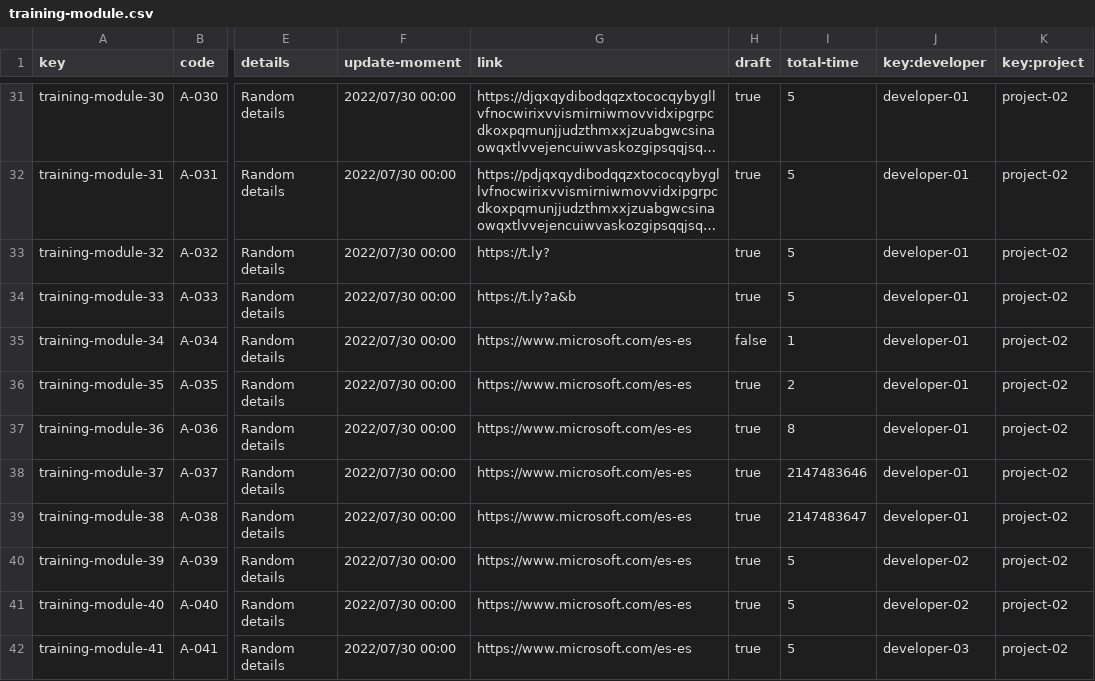
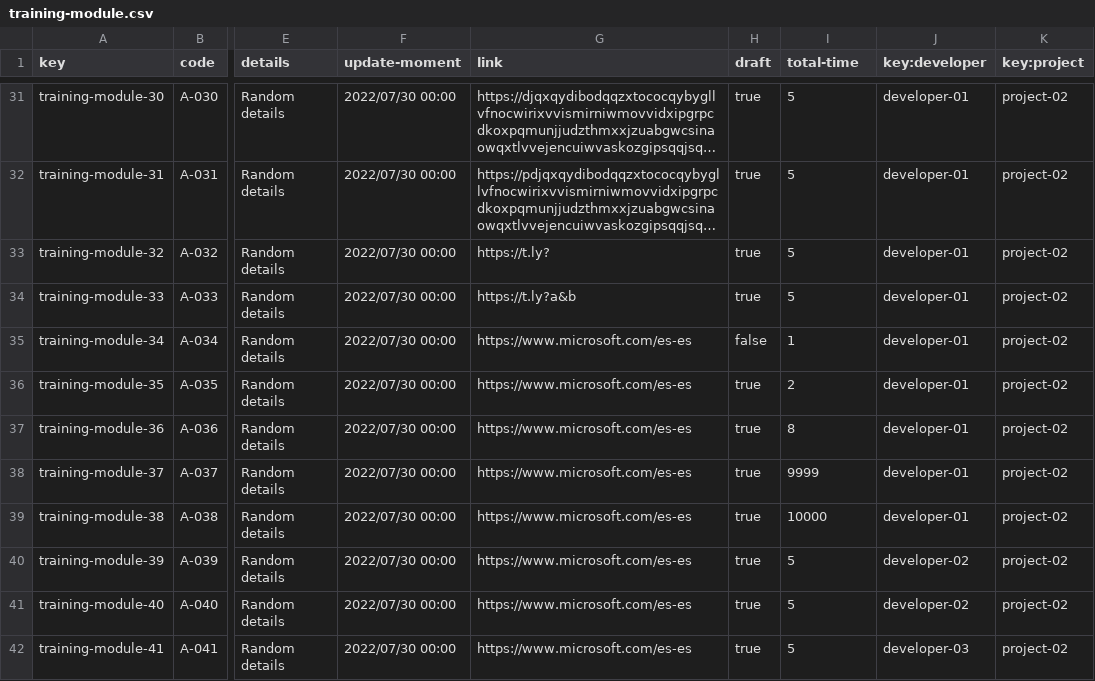
Before and after one commit to DP2-C1-07/Acme-One-24.1.0-C1.07, a CSV file: src/main/webapp/WEB-INF/resources/sample-data/training-module.csv, drawn as a sheet; only a part is shown, gaps mark what is left out; long unchanged cells end in …; the diff names each change by its address in the sheet, - before the commit and + after, or states it on an @@ line.

```diff
--- a/src/main/webapp/WEB-INF/resources/sample-data/training-module.csv
+++ b/src/main/webapp/WEB-INF/resources/sample-data/training-module.csv
-I38 (total-time): 2147483646
+I38 (total-time): 9999
-I39 (total-time): 2147483647
+I39 (total-time): 10000
```
Also changed, not shown: 34 other files.
